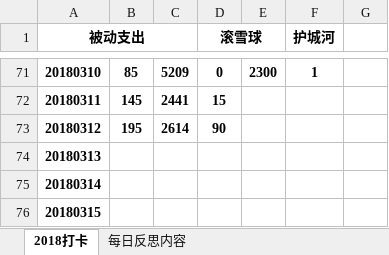
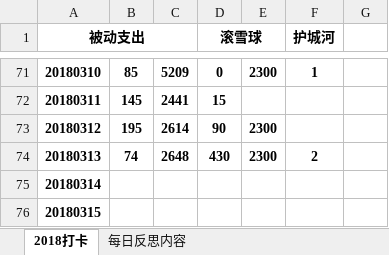
Before and after one commit to HanYouyang/GrowUp2018, an Excel workbook: 拓展实践.xlsx, sheet 2018打卡, drawn as a sheet; only a part is shown, gaps mark what is left out; values as stored, in another font and other column widths than the file's, no borders; the diff names each change by its address in the sheet, - before the commit and + after, or states it on an @@ line.

```diff
--- a/拓展实践.xlsx (sheet 2018打卡)
+++ b/拓展实践.xlsx (sheet 2018打卡)
-E73:E74: (empty)
+E73:E74: 2300
-B74: (empty)
+B74: 74
-C74: (empty)
+C74: 2648
-D74 (滚雪球): (empty)
+D74 (滚雪球): 430
-F74 (护城河): (empty)
+F74 (护城河): 2
```
Also changed, not shown: 14 other files.
